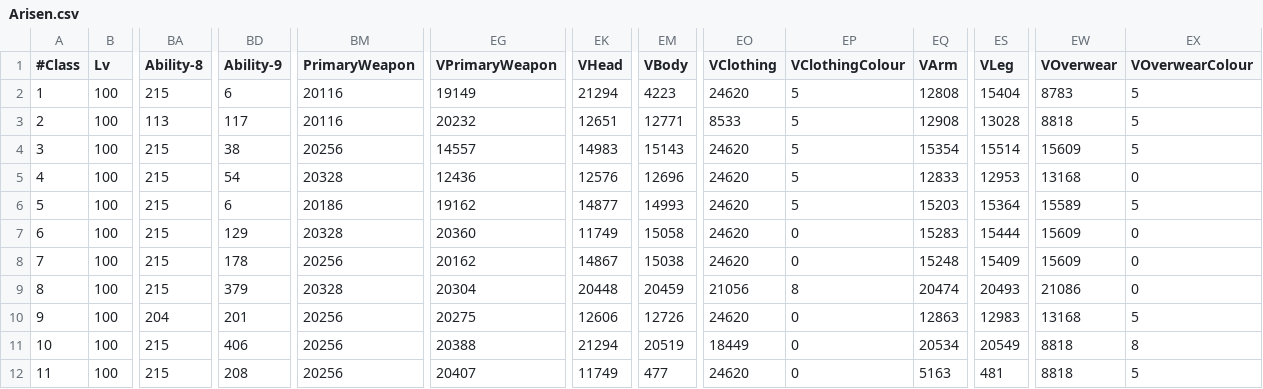
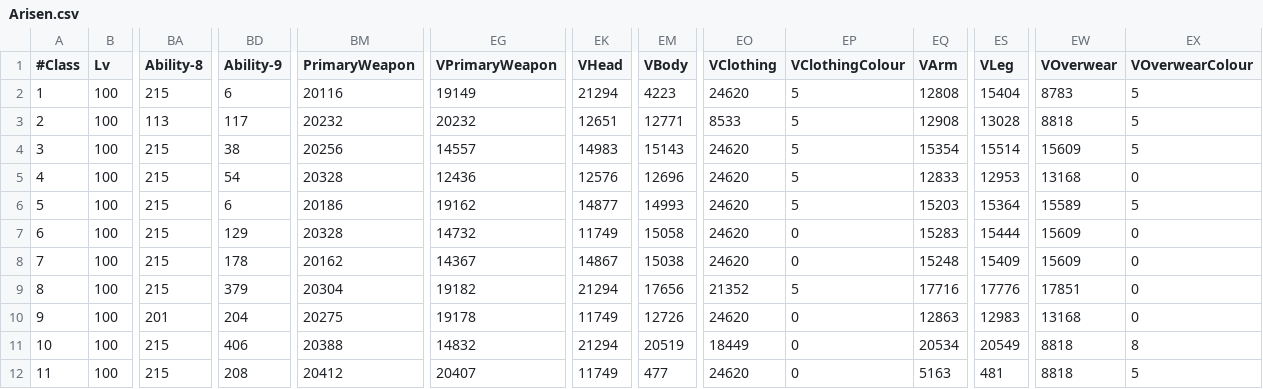
Before and after one commit to sebastian-heinz/Arrowgene.DragonsDogmaOnline, a CSV file: Arrowgene.Ddon.Shared/Files/Assets/Arisen.csv, drawn as a sheet; only a part is shown, gaps mark what is left out; the diff names each change by its address in the sheet, - before the commit and + after, or states it on an @@ line.

Commit message:
Updated Arisen.csv

```diff
--- a/Arrowgene.Ddon.Shared/Files/Assets/Arisen.csv
+++ b/Arrowgene.Ddon.Shared/Files/Assets/Arisen.csv
-BM3 (PrimaryWeapon): 20116
+BM3 (PrimaryWeapon): 20232
-EG7 (VPrimaryWeapon): 20360
+EG7 (VPrimaryWeapon): 14732
-BM8 (PrimaryWeapon): 20256
+BM8 (PrimaryWeapon): 20162
-EG8 (VPrimaryWeapon): 20162
+EG8 (VPrimaryWeapon): 14367
-BM9 (PrimaryWeapon): 20328
+BM9 (PrimaryWeapon): 20304
-EG9 (VPrimaryWeapon): 20304
+EG9 (VPrimaryWeapon): 19182
-EK9 (VHead): 20448
+EK9 (VHead): 21294
-EM9 (VBody): 20459
+EM9 (VBody): 17656
-EO9 (VClothing): 21056
+EO9 (VClothing): 21352
-EP9 (VClothingColour): 8
+EP9 (VClothingColour): 5
-EQ9 (VArm): 20474
+EQ9 (VArm): 17716
-ES9 (VLeg): 20493
+ES9 (VLeg): 17776
-EW9 (VOverwear): 21086
+EW9 (VOverwear): 17851
-BA10 (Ability-8): 204
+BA10 (Ability-8): 201
-BD10 (Ability-9): 201
+BD10 (Ability-9): 204
-BM10 (PrimaryWeapon): 20256
+BM10 (PrimaryWeapon): 20275
-EG10 (VPrimaryWeapon): 20275
+EG10 (VPrimaryWeapon): 19178
-EK10 (VHead): 12606
+EK10 (VHead): 11749
-EX10 (VOverwearColour): 5
+EX10 (VOverwearColour): 0
-BM11 (PrimaryWeapon): 20256
+BM11 (PrimaryWeapon): 20388
-EG11 (VPrimaryWeapon): 20388
+EG11 (VPrimaryWeapon): 14832
-BM12 (PrimaryWeapon): 20256
+BM12 (PrimaryWeapon): 20412
```
